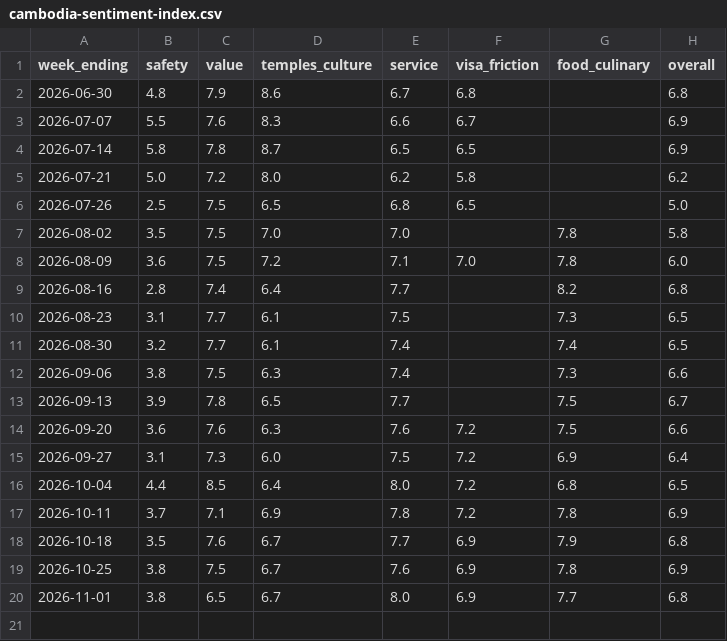
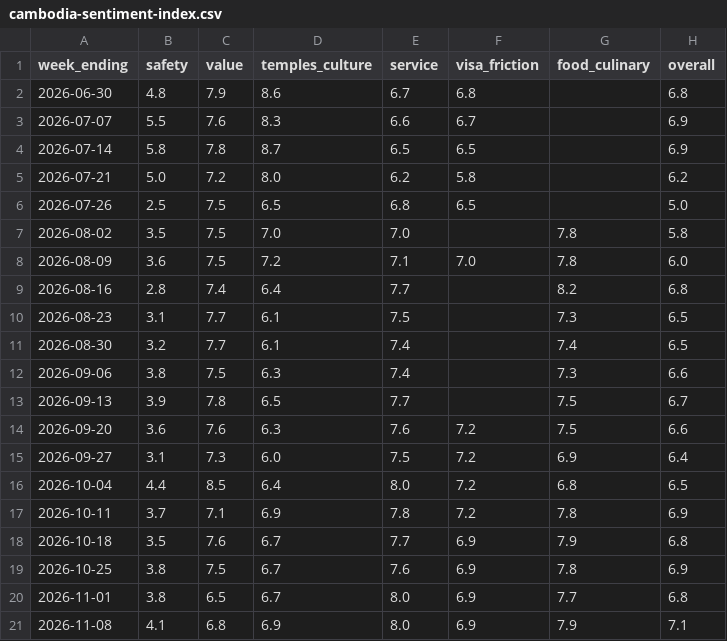
Before and after one commit to hico11/destinationeconomics-data, a CSV file: data/cambodia-sentiment-index.csv, drawn as a sheet; the diff names each change by its address in the sheet, - before the commit and + after, or states it on an @@ line.

Commit message:
Sentiment refresh 2026-11-10

```diff
--- a/data/cambodia-sentiment-index.csv
+++ b/data/cambodia-sentiment-index.csv
+row 21: 2026-11-08 | 4.1 | 6.8 | 6.9 | 8.0 | 6.9 | 7.9 | 7.1
```
